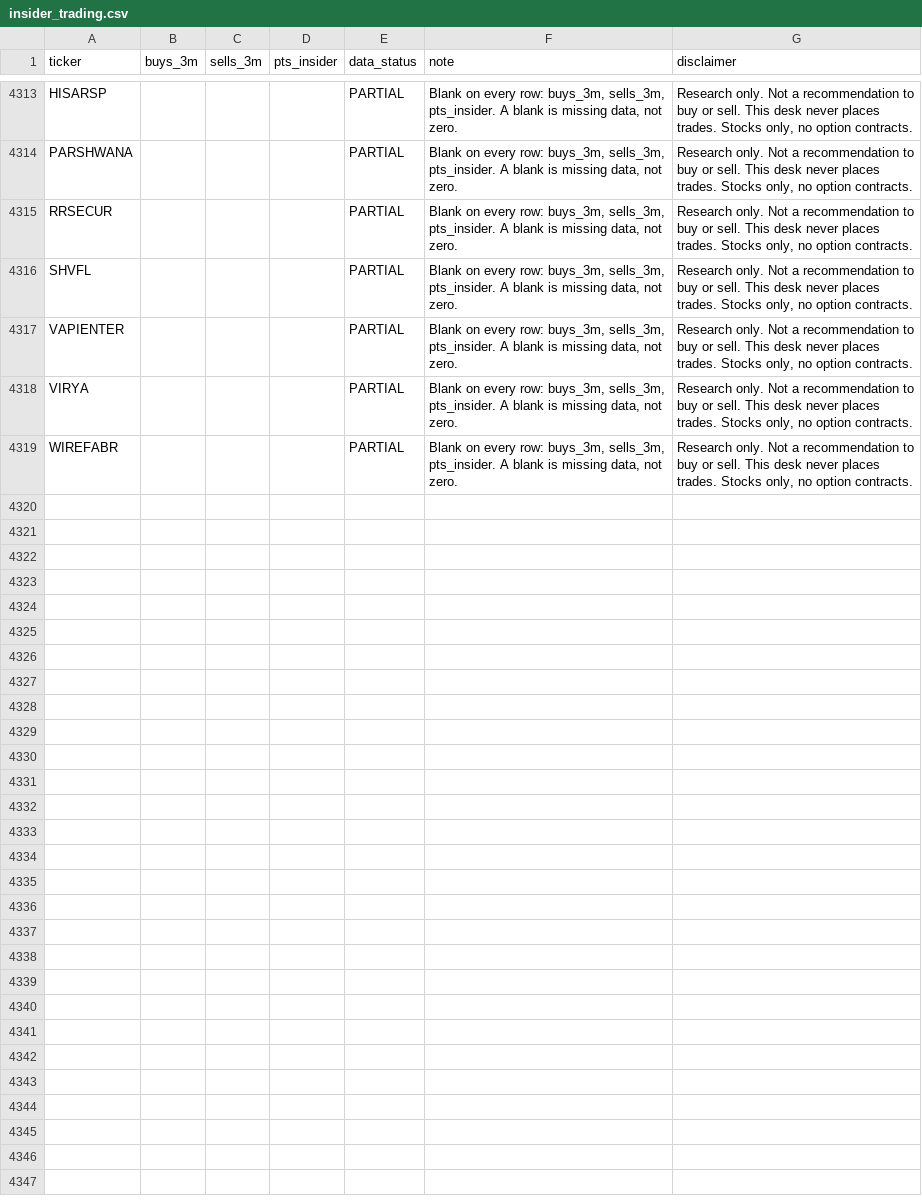
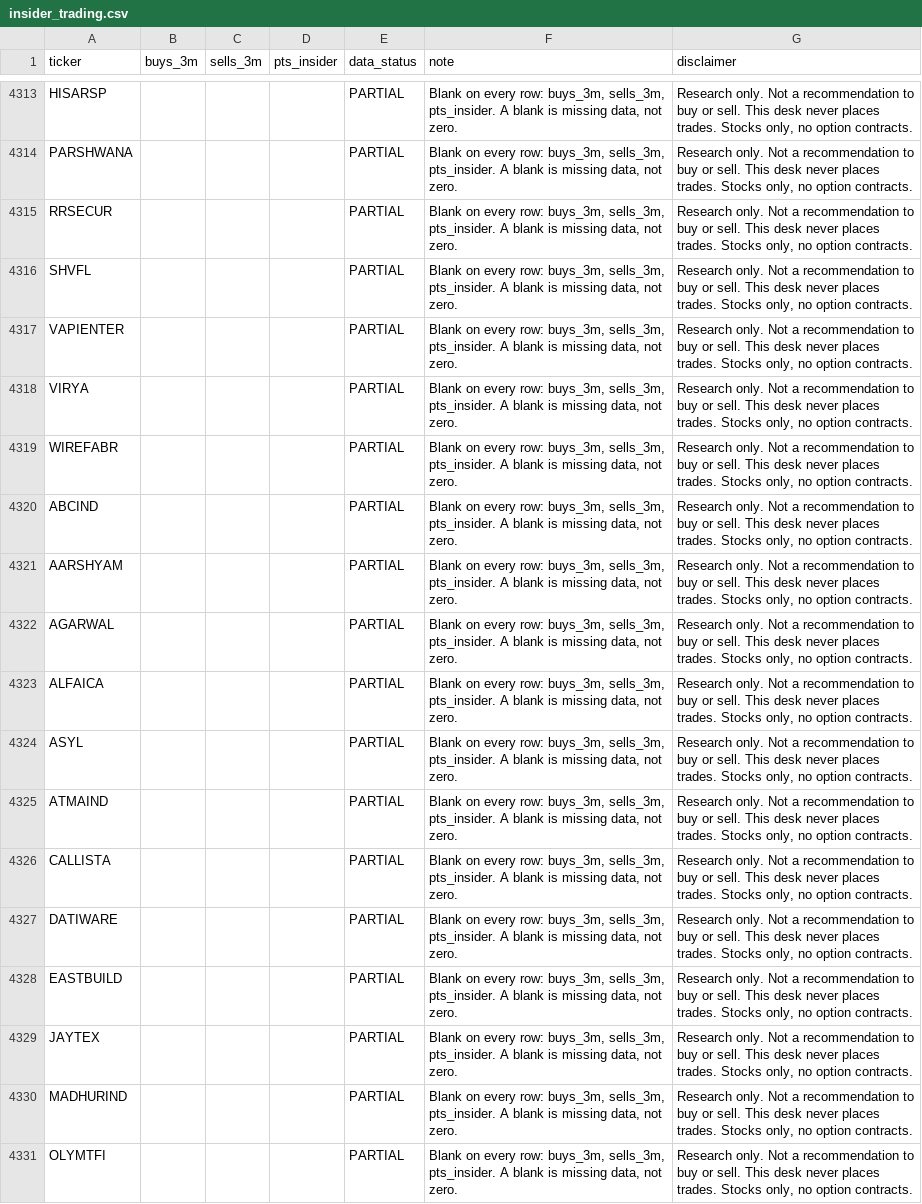
Before and after one commit to PatelNicknp/nicks-india-stock-desk, a CSV file: data/insider_trading.csv, drawn as a sheet; only a part is shown, gaps mark what is left out; the diff covers the shown part only; the diff names each change by its address in the sheet, - before the commit and + after, or states it on an @@ line.

Commit message:
Update desk data 2026-11-02T20:59Z

```diff
--- a/data/insider_trading.csv
+++ b/data/insider_trading.csv
+row 4320: ABCIND |  |  |  | PARTIAL | Blank on every row: buys_3m, sells_3m, pts_insider. A blank is missing data, not zero. | Research only. Not a recommendation to buy or sell. This desk never places trades. Stocks only, no option contracts.
+row 4321: AARSHYAM |  |  |  | PARTIAL | Blank on every row: buys_3m, sells_3m, pts_insider. A blank is missing data, not zero. | Research only. Not a recommendation to buy or sell. This desk never places trades. Stocks only, no option contracts.
+row 4322: AGARWAL |  |  |  | PARTIAL | Blank on every row: buys_3m, sells_3m, pts_insider. A blank is missing data, not zero. | Research only. Not a recommendation to buy or sell. This desk never places trades. Stocks only, no option contracts.
+row 4323: ALFAICA |  |  |  | PARTIAL | Blank on every row: buys_3m, sells_3m, pts_insider. A blank is missing data, not zero. | Research only. Not a recommendation to buy or sell. This desk never places trades. Stocks only, no option contracts.
+row 4324: ASYL |  |  |  | PARTIAL | Blank on every row: buys_3m, sells_3m, pts_insider. A blank is missing data, not zero. | Research only. Not a recommendation to buy or sell. This desk never places trades. Stocks only, no option contracts.
+row 4325: ATMAIND |  |  |  | PARTIAL | Blank on every row: buys_3m, sells_3m, pts_insider. A blank is missing data, not zero. | Research only. Not a recommendation to buy or sell. This desk never places trades. Stocks only, no option contracts.
+row 4326: CALLISTA |  |  |  | PARTIAL | Blank on every row: buys_3m, sells_3m, pts_insider. A blank is missing data, not zero. | Research only. Not a recommendation to buy or sell. This desk never places trades. Stocks only, no option contracts.
+row 4327: DATIWARE |  |  |  | PARTIAL | Blank on every row: buys_3m, sells_3m, pts_insider. A blank is missing data, not zero. | Research only. Not a recommendation to buy or sell. This desk never places trades. Stocks only, no option contracts.
+row 4328: EASTBUILD |  |  |  | PARTIAL | Blank on every row: buys_3m, sells_3m, pts_insider. A blank is missing data, not zero. | Research only. Not a recommendation to buy or sell. This desk never places trades. Stocks only, no option contracts.
+row 4329: JAYTEX |  |  |  | PARTIAL | Blank on every row: buys_3m, sells_3m, pts_insider. A blank is missing data, not zero. | Research only. Not a recommendation to buy or sell. This desk never places trades. Stocks only, no option contracts.
+row 4330: MADHURIND |  |  |  | PARTIAL | Blank on every row: buys_3m, sells_3m, pts_insider. A blank is missing data, not zero. | Research only. Not a recommendation to buy or sell. This desk never places trades. Stocks only, no option contracts.
+row 4331: OLYMTFI |  |  |  | PARTIAL | Blank on every row: buys_3m, sells_3m, pts_insider. A blank is missing data, not zero. | Research only. Not a recommendation to buy or sell. This desk never places trades. Stocks only, no option contracts.
```
Also changed, not shown: 11 added rows elsewhere in this file, cache/market_cap.csv, cache/news.csv, 38 other files.
